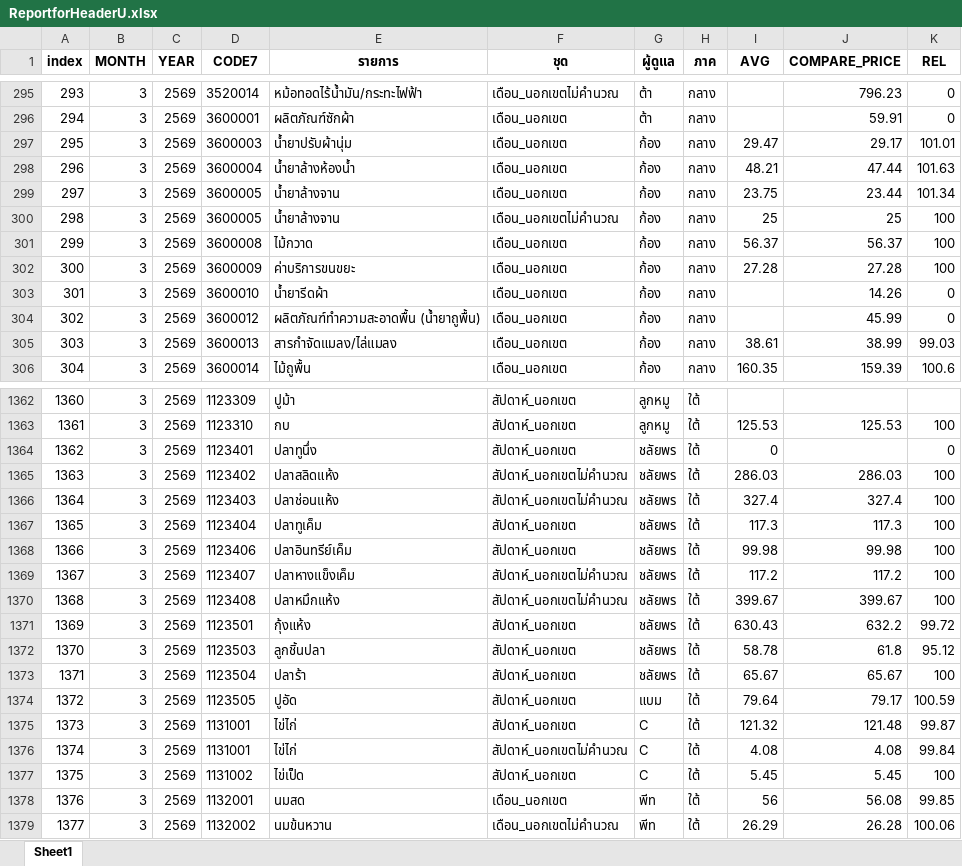
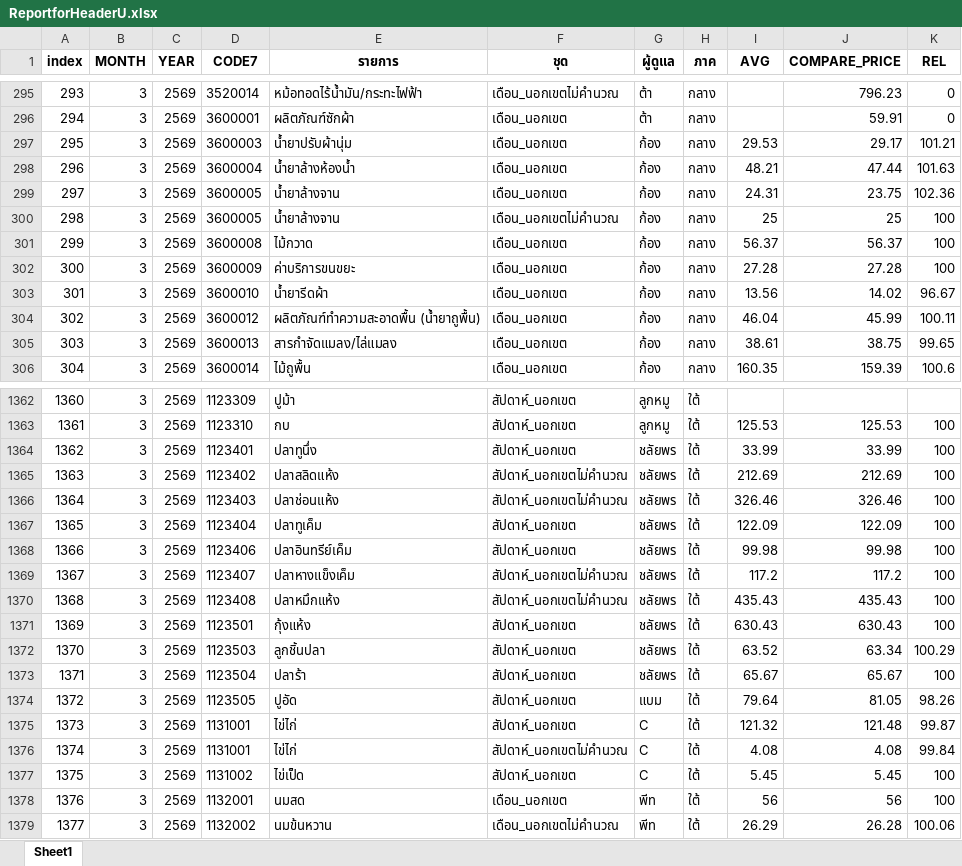
Before and after one commit to cpimocth/WorkWebAdmin, an Excel workbook: ReportforHeaderU/ReportforHeaderU.xlsx, sheet Sheet1, drawn as a sheet; only a part is shown, gaps mark what is left out; values as stored, in another font and other column widths than the file's, no borders; the diff covers the shown part only; the diff names each change by its address in the sheet, - before the commit and + after, or states it on an @@ line.

```diff
--- a/ReportforHeaderU/ReportforHeaderU.xlsx (sheet Sheet1)
+++ b/ReportforHeaderU/ReportforHeaderU.xlsx (sheet Sheet1)
-I297 (AVG): 29.47
+I297 (AVG): 29.53
-K297 (REL): 101.01
+K297 (REL): 101.21
-I299 (AVG): 23.75
+I299 (AVG): 24.31
-J299 (COMPARE_PRICE): 23.44
+J299 (COMPARE_PRICE): 23.75
-K299 (REL): 101.34
+K299 (REL): 102.36
-I303 (AVG): (empty)
+I303 (AVG): 13.56
-J303 (COMPARE_PRICE): 14.26
+J303 (COMPARE_PRICE): 14.02
-K303 (REL): 0
+K303 (REL): 96.67
-I304 (AVG): (empty)
+I304 (AVG): 46.04
-K304 (REL): 0
+K304 (REL): 100.11
-J305 (COMPARE_PRICE): 38.99
+J305 (COMPARE_PRICE): 38.75
-K305 (REL): 99.03
+K305 (REL): 99.65
-I1364 (AVG): 0
+I1364 (AVG): 33.99
-J1364 (COMPARE_PRICE): (empty)
+J1364 (COMPARE_PRICE): 33.99
-K1364 (REL): 0
+K1364 (REL): 100
-I1365 (AVG): 286.03
+I1365 (AVG): 212.69
-J1365 (COMPARE_PRICE): 286.03
+J1365 (COMPARE_PRICE): 212.69
-I1366 (AVG): 327.4
+I1366 (AVG): 326.46
-J1366 (COMPARE_PRICE): 327.4
+J1366 (COMPARE_PRICE): 326.46
-I1367 (AVG): 117.3
+I1367 (AVG): 122.09
-J1367 (COMPARE_PRICE): 117.3
+J1367 (COMPARE_PRICE): 122.09
-I1370 (AVG): 399.67
+I1370 (AVG): 435.43
-J1370 (COMPARE_PRICE): 399.67
+J1370 (COMPARE_PRICE): 435.43
-J1371 (COMPARE_PRICE): 632.2
+J1371 (COMPARE_PRICE): 630.43
-K1371 (REL): 99.72
+K1371 (REL): 100
-I1372 (AVG): 58.78
+I1372 (AVG): 63.52
-J1372 (COMPARE_PRICE): 61.8
+J1372 (COMPARE_PRICE): 63.34
-K1372 (REL): 95.12
+K1372 (REL): 100.29
-J1374 (COMPARE_PRICE): 79.17
+J1374 (COMPARE_PRICE): 81.05
-K1374 (REL): 100.59
+K1374 (REL): 98.26
-J1378 (COMPARE_PRICE): 56.08
+J1378 (COMPARE_PRICE): 56
-K1378 (REL): 99.85
+K1378 (REL): 100
```
Also changed, not shown: 347 edited cells elsewhere in this sheet.
